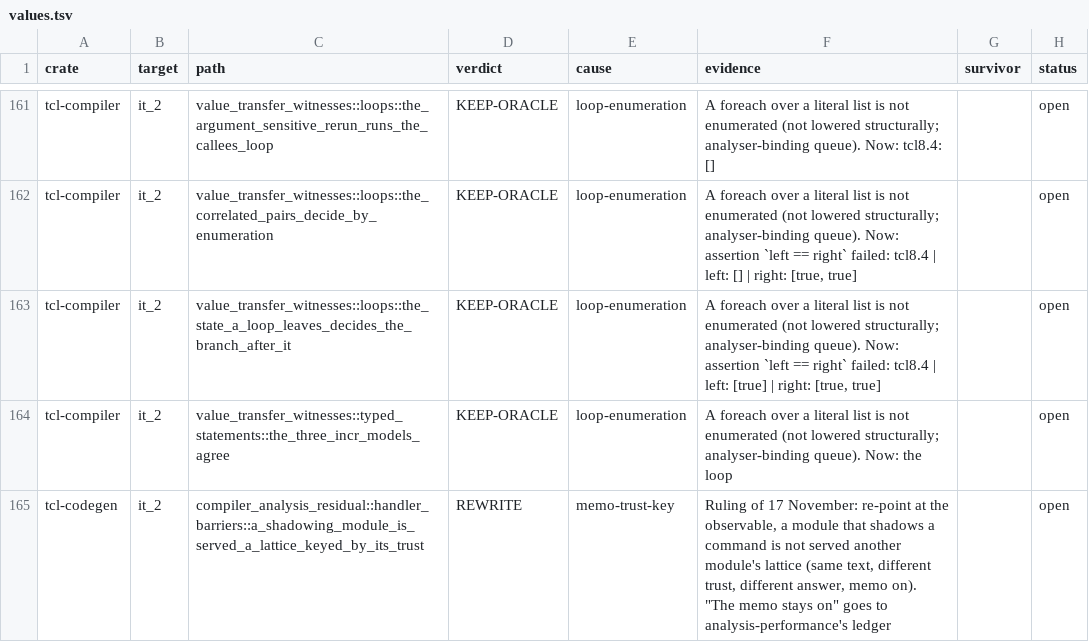
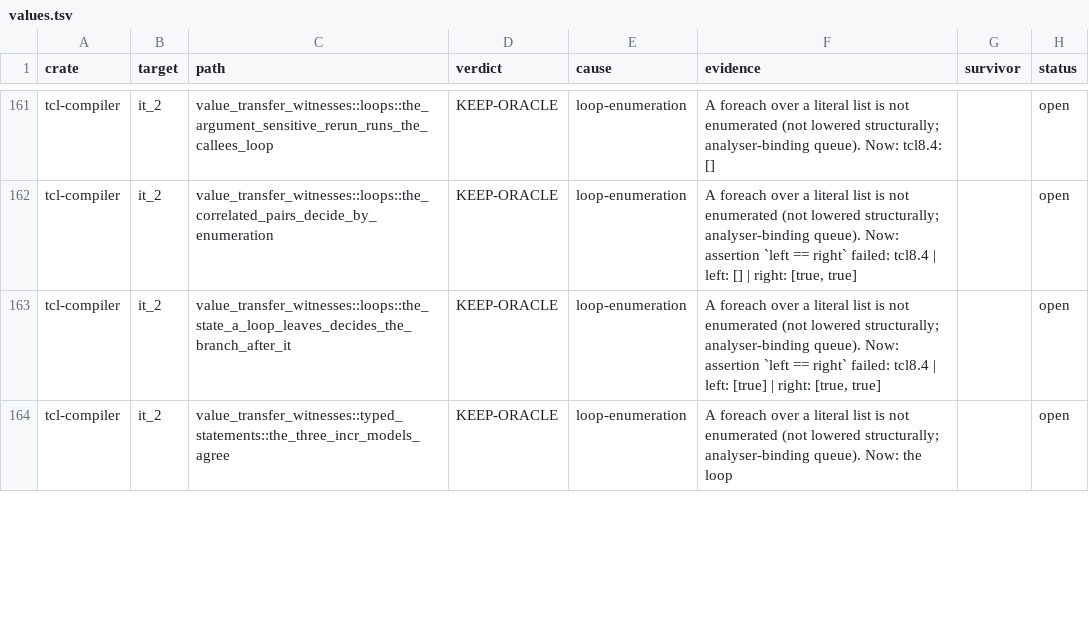
Before and after one commit to bitwisecook/tcl-lsp, a TSV file: docs/work/test-scrub/ledger/values.tsv, drawn as a sheet; only a part is shown, gaps mark what is left out; removed rows and columns are numbered as before the commit, all else as after; the diff covers the shown part only; the diff names each change by its address in the sheet, - before the commit and + after, or states it on an @@ line.

```diff
--- a/docs/work/test-scrub/ledger/values.tsv
+++ b/docs/work/test-scrub/ledger/values.tsv
-row 165: tcl-codegen | it_2 | compiler_analysis_residual::handler_barriers::a_shadowing_module_is_served_a_lattice_keyed_by_its_trust | REWRITE | memo-trust-key | Ruling of 17 November: re-point at the observable, a module that shadows a command is not served another module's lattice (same text, different trust, different answer, memo on). "The memo stays on" goes to analysis-performance's ledger |  | open
```
Also changed, not shown: 2 added rows, 1 removed row and 2 edited cells elsewhere in this file.
